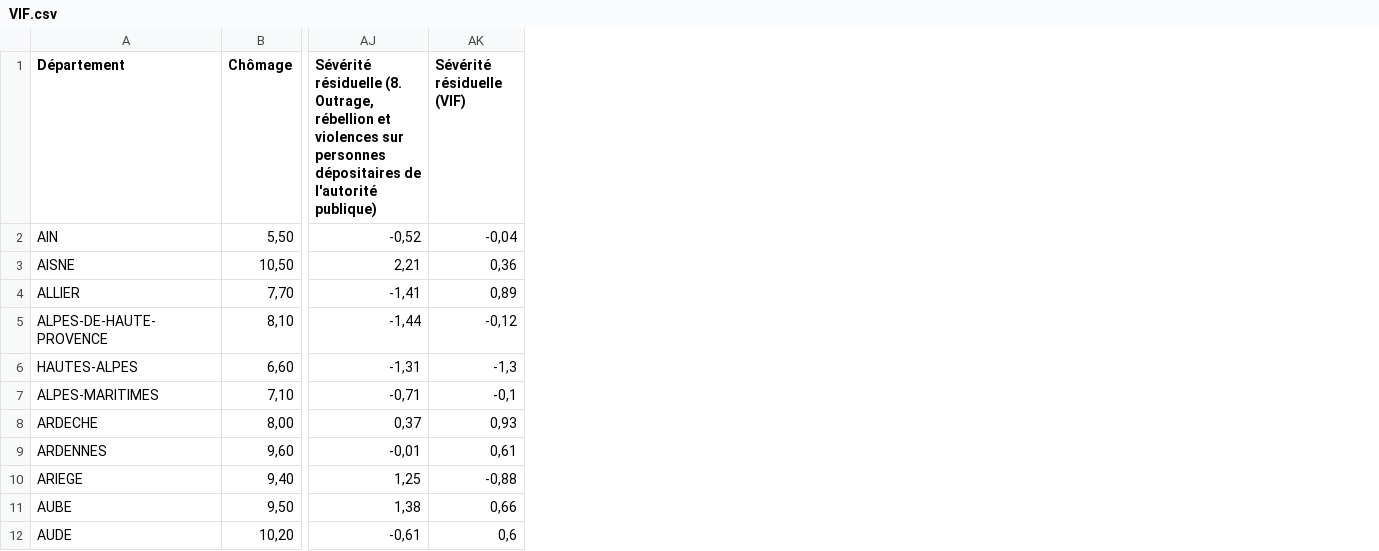
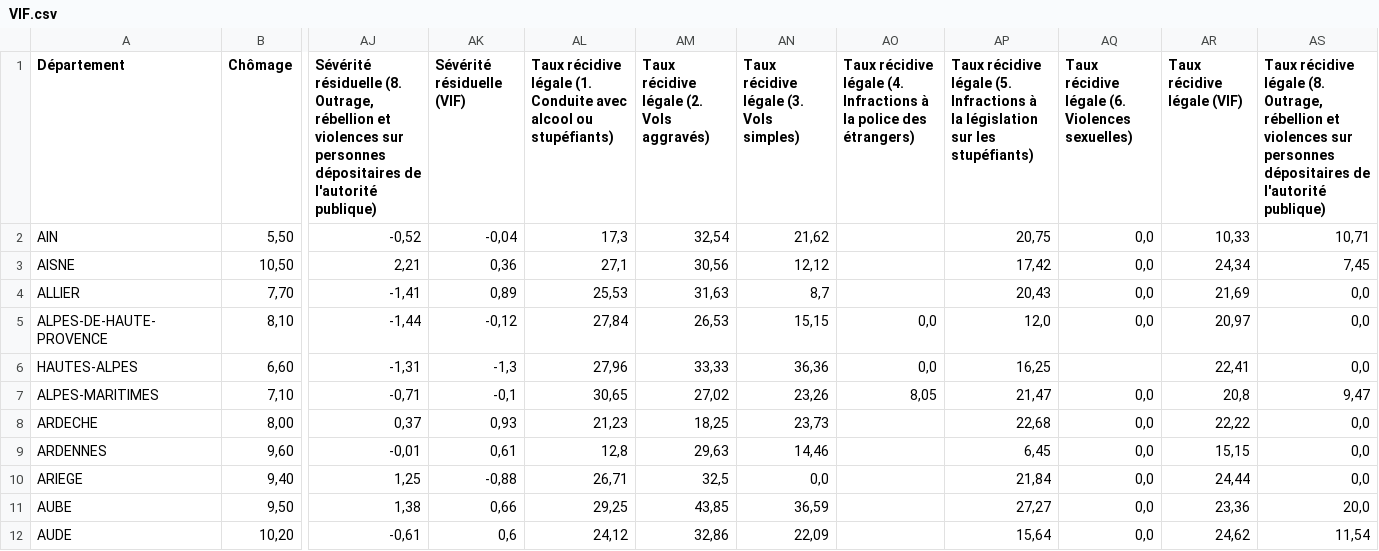
Before and after one commit to s-ra-cloud/Sentencia, a CSV file: data/VIF.csv, drawn as a sheet; only a part is shown, gaps mark what is left out; the diff names each change by its address in the sheet, - before the commit and + after, or states it on an @@ line.

```diff
--- a/data/VIF.csv
+++ b/data/VIF.csv
+column AL, rows 1-12: Taux récidive légale (1. Conduite avec alcool ou stupéfiants) | 17,3 | 27,1 | 25,53 | 27,84 | 27,96 | 30,65 | 21,23 | 12,8 | 26,71 | 29,25 | 24,12
+column AM, rows 1-12: Taux récidive légale (2. Vols aggravés) | 32,54 | 30,56 | 31,63 | 26,53 | 33,33 | 27,02 | 18,25 | 29,63 | 32,5 | 43,85 | 32,86
+column AN, rows 1-12: Taux récidive légale (3. Vols simples) | 21,62 | 12,12 | 8,7 | 15,15 | 36,36 | 23,26 | 23,73 | 14,46 | 0,0 | 36,59 | 22,09
+column AO, rows 1-7: Taux récidive légale (4. Infractions à la police des étrangers) |  |  |  | 0,0 | 0,0 | 8,05
+column AP, rows 1-12: Taux récidive légale (5. Infractions à la législation sur les stupéfiants) | 20,75 | 17,42 | 20,43 | 12,0 | 16,25 | 21,47 | 22,68 | 6,45 | 21,84 | 27,27 | 15,64
+column AQ, rows 1-12: Taux récidive légale (6. Violences sexuelles) | 0,0 | 0,0 | 0,0 | 0,0 |  | 0,0 | 0,0 | 0,0 | 0,0 | 0,0 | 0,0
+column AR (Taux récidive légale (VIF)), rows 2-12: 10,33 | 24,34 | 21,69 | 20,97 | 22,41 | 20,8 | 22,22 | 15,15 | 24,44 | 23,36 | 24,62
+column AS, rows 1-12: Taux récidive légale (8. Outrage, rébellion et violences sur personnes dépositaires de l'autorité publique) | 10,71 | 7,45 | 0,0 | 0,0 | 0,0 | 9,47 | 0,0 | 0,0 | 0,0 | 20,0 | 11,54
```
Also changed, not shown: 1 other file.
